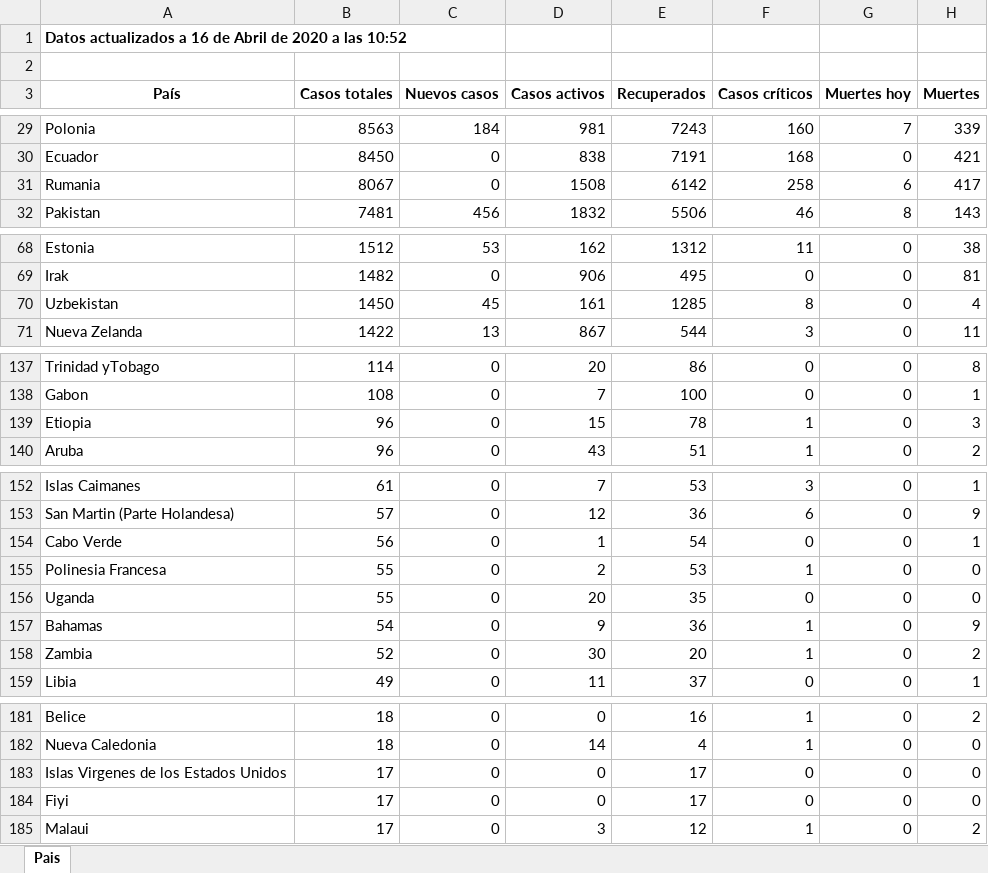
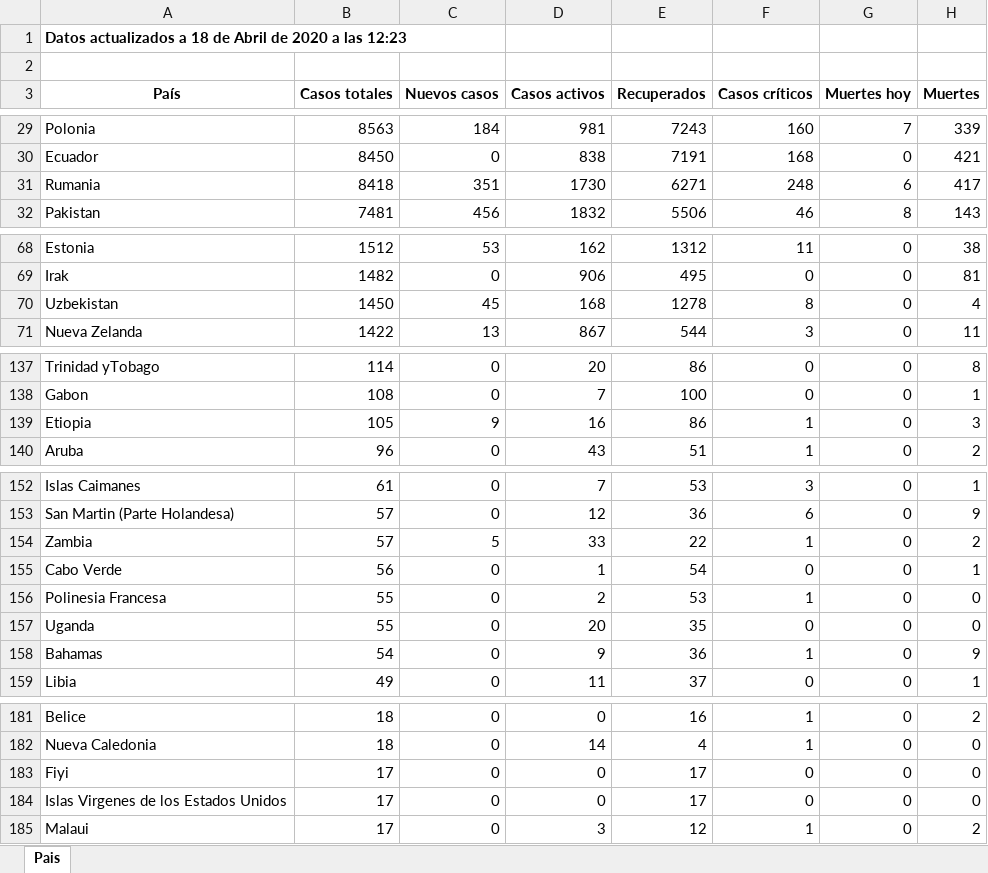
Before and after one commit to Dviejopomata/covid-19-data, an Excel workbook: paises.xlsx, sheet Pais, drawn as a sheet; only a part is shown, gaps mark what is left out; values as stored, in another font and other column widths than the file's, no borders; removed rows and columns are numbered as before the commit, all else as after; the diff covers the shown part only; the diff names each change by its address in the sheet, - before the commit and + after, or states it on an @@ line.

```diff
--- a/paises.xlsx (sheet Pais)
+++ b/paises.xlsx (sheet Pais)
-A1 (País): …actualizados a 16 de Abril de 2020 a las 10:52
+A1 (País): …actualizados a 18 de Abril de 2020 a las 12:23
-B31 (Casos totales): 8067
+B31 (Casos totales): 8418
-C31 (Nuevos casos): 0
+C31 (Nuevos casos): 351
-D31 (Casos activos): 1508
+D31 (Casos activos): 1730
-E31 (Recuperados): 6142
+E31 (Recuperados): 6271
-F31 (Casos críticos): 258
+F31 (Casos críticos): 248
-D70 (Casos activos): 161
+D70 (Casos activos): 168
-E70 (Recuperados): 1285
+E70 (Recuperados): 1278
-B139 (Casos totales): 96
+B139 (Casos totales): 105
-C139 (Nuevos casos): 0
+C139 (Nuevos casos): 9
-D139 (Casos activos): 15
+D139 (Casos activos): 16
-E139 (Recuperados): 78
+E139 (Recuperados): 86
+row 154: Zambia | 57 | 5 | 33 | 22 | 1 | 0 | 2
-row 158: Zambia | 52 | 0 | 30 | 20 | 1 | 0 | 2
@@ row 184 moved to row 183: Fiyi @@
```
Also changed, not shown: 1 moved row elsewhere in this sheet, provincias_spain.xlsx, 4 other files.
